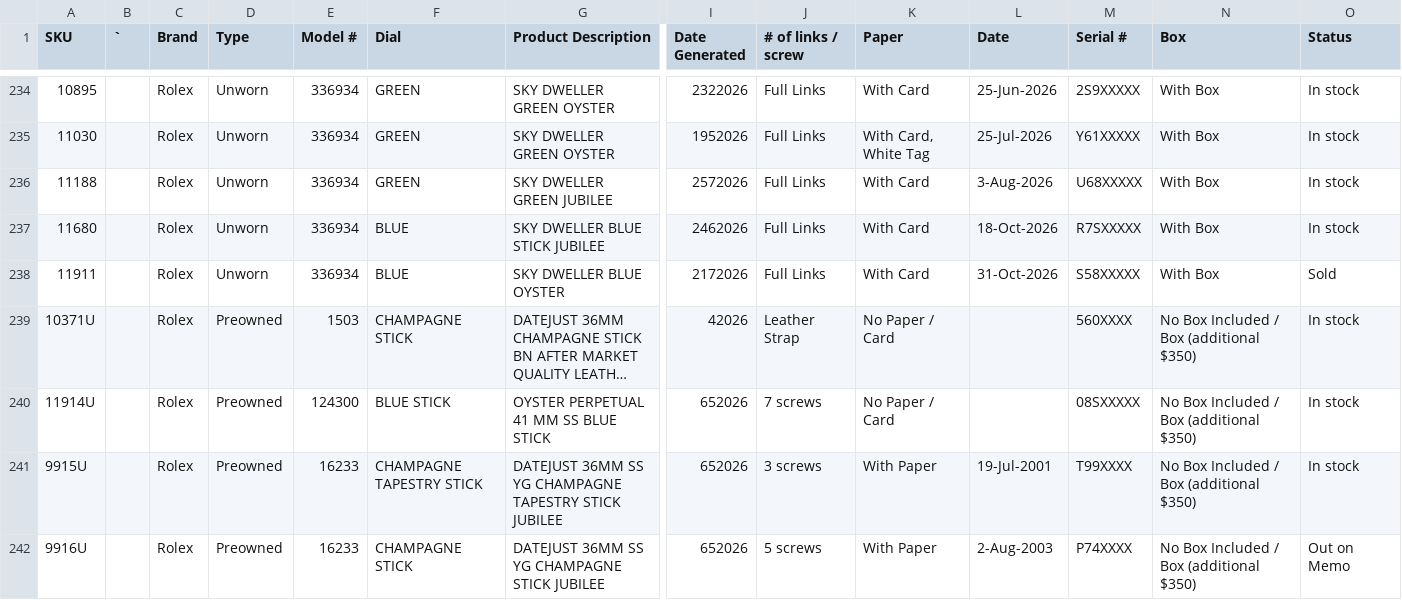
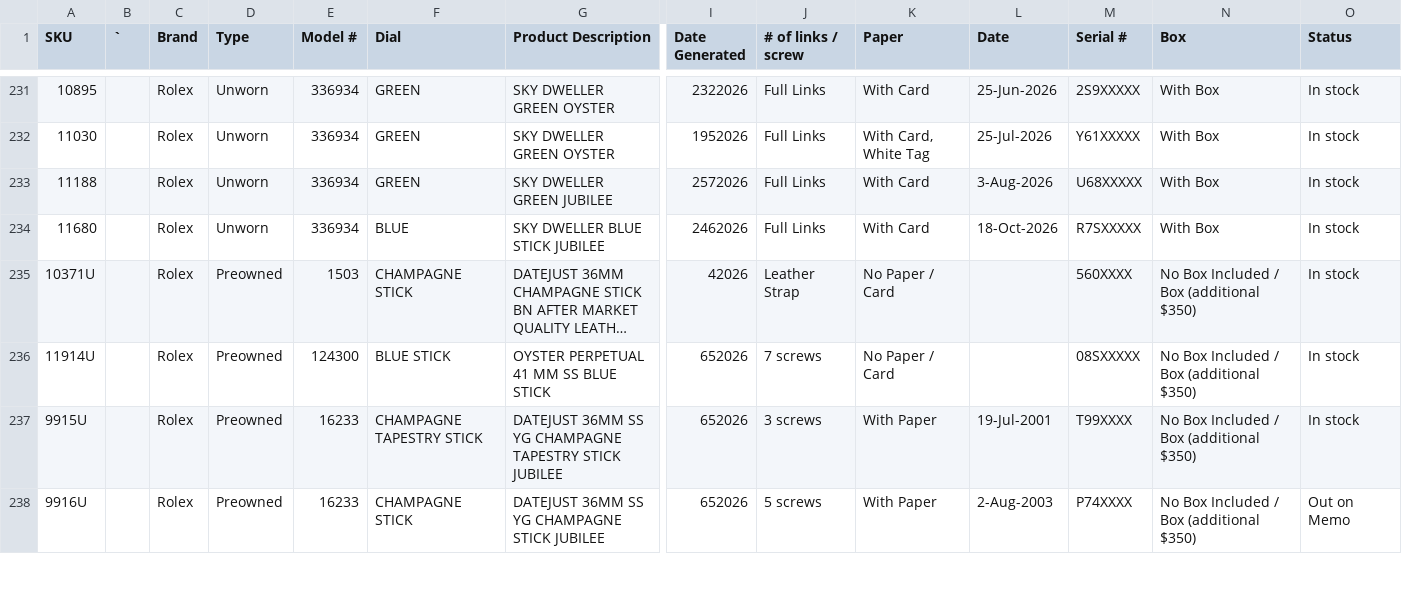
Before and after one commit to CHRISEVO24/benny-rich-tracker, a CSV file: snapshot.csv, drawn as a sheet; only a part is shown, gaps mark what is left out; long unchanged cells end in …; rows hold the shown columns only; the diff covers the shown part only; the diff names each change by its address in the sheet, - before the commit and + after, or states it on an @@ line.

Commit message:
Snapshot 2026-11-25 02:39 PM ET [skip ci]

```diff
--- a/snapshot.csv
+++ b/snapshot.csv
-row 238: 11911 |  | Rolex | Unworn | 336934 | BLUE | SKY DWELLER BLUE OYSTER | 2172026 | Full Links | With Card | 31-Oct-2026 | S58XXXXX | With Box | Sold
```
Also changed, not shown: 5 removed rows and 7 edited cells elsewhere in this file, 1 other file.
